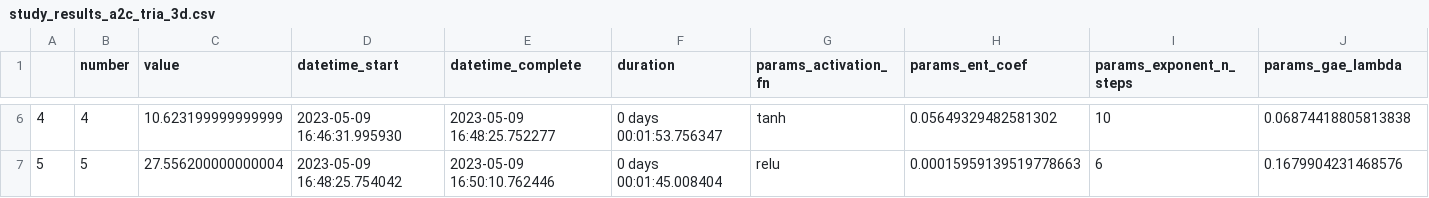
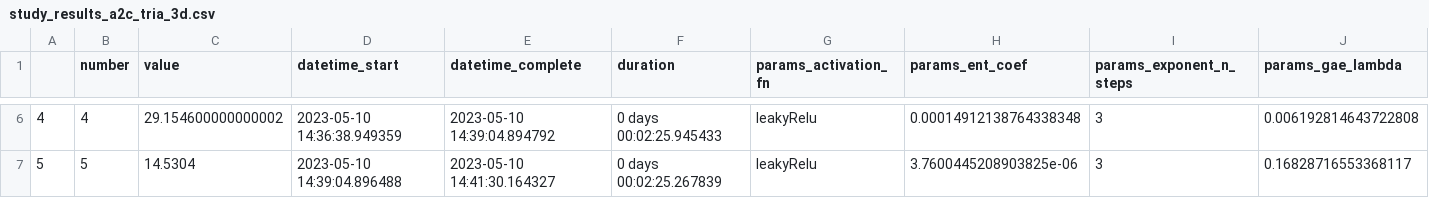
Before and after one commit to madhekar/Tria_ReinforcementLearning, a CSV file: Model3D_hyper/study_results_a2c_tria_3d.csv, drawn as a sheet; only a part is shown, gaps mark what is left out; the diff covers the shown part only; the diff names each change by its address in the sheet, - before the commit and + after, or states it on an @@ line.

```diff
--- a/Model3D_hyper/study_results_a2c_tria_3d.csv
+++ b/Model3D_hyper/study_results_a2c_tria_3d.csv
-C6 (value): 10.623199999999999
+C6 (value): 29.154600000000002
-D6 (datetime_start): 2023-05-09 16:46:31.995930
+D6 (datetime_start): 2023-05-10 14:36:38.949359
-E6 (datetime_complete): 2023-05-09 16:48:25.752277
+E6 (datetime_complete): 2023-05-10 14:39:04.894792
-F6 (duration): 0 days 00:01:53.756347
+F6 (duration): 0 days 00:02:25.945433
-G6 (params_activation_fn): tanh
+G6 (params_activation_fn): leakyRelu
-H6 (params_ent_coef): 0.05649329482581302
+H6 (params_ent_coef): 0.00014912138764338348
-I6 (params_exponent_n_steps): 10
+I6 (params_exponent_n_steps): 3
-J6 (params_gae_lambda): 0.06874418805813838
+J6 (params_gae_lambda): 0.006192814643722808
-C7 (value): 27.556200000000004
+C7 (value): 14.5304
-D7 (datetime_start): 2023-05-09 16:48:25.754042
+D7 (datetime_start): 2023-05-10 14:39:04.896488
-E7 (datetime_complete): 2023-05-09 16:50:10.762446
+E7 (datetime_complete): 2023-05-10 14:41:30.164327
-F7 (duration): 0 days 00:01:45.008404
+F7 (duration): 0 days 00:02:25.267839
-G7 (params_activation_fn): relu
+G7 (params_activation_fn): leakyRelu
-H7 (params_ent_coef): 0.00015959139519778663
+H7 (params_ent_coef): 3.7600445208903825e-06
-I7 (params_exponent_n_steps): 6
+I7 (params_exponent_n_steps): 3
-J7 (params_gae_lambda): 0.1679904231468576
+J7 (params_gae_lambda): 0.16828716553368117
```
Also changed, not shown: 1 removed row and 100 edited cells elsewhere in this file, 2 other files.
